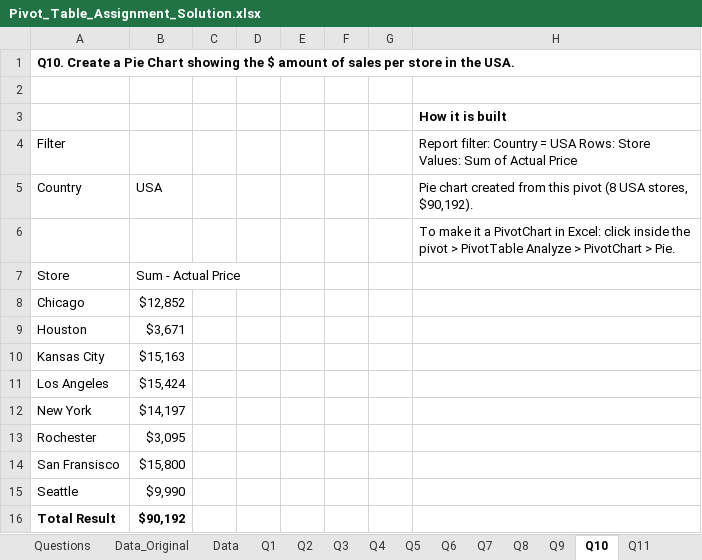
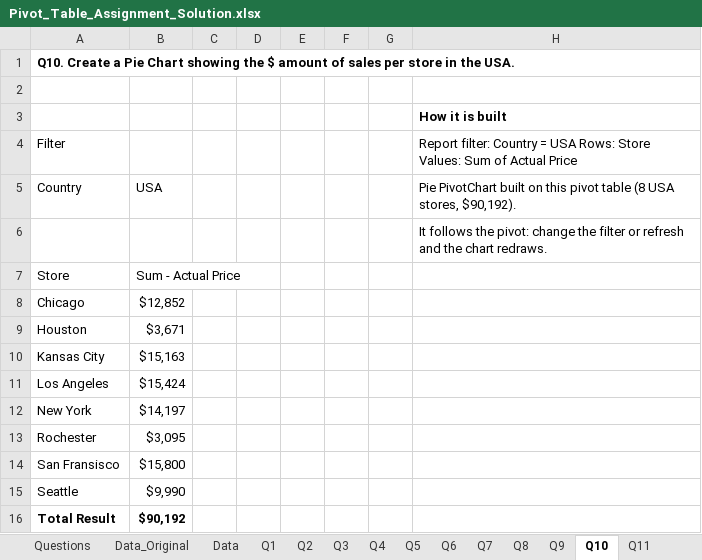
Before and after one commit to gazali8080/Md-Gazali, an Excel workbook: assignments/sheet/output/Pivot_Table_Assignment_Solution.xlsx, sheet Q10, drawn as a sheet; values as stored, in another font and other column widths than the file's, no borders; charts and pictures not drawn; the diff names each change by its address in the sheet, - before the commit and + after, or states it on an @@ line.

```diff
--- a/assignments/sheet/output/Pivot_Table_Assignment_Solution.xlsx (sheet Q10)
+++ b/assignments/sheet/output/Pivot_Table_Assignment_Solution.xlsx (sheet Q10)
-H5: Pie chart created from this pivot (8 USA…
+H5: Pie PivotChart built on this pivot table (8 USA…
-H6: To make it a PivotChart in Excel: click inside the pivot > PivotTable Analyze > PivotChart > Pie.
+H6: It follows the pivot: change the filter or refresh and the chart redraws.
```
Also changed, not shown: sheet Q11, charts or pictures, 11 other files.
